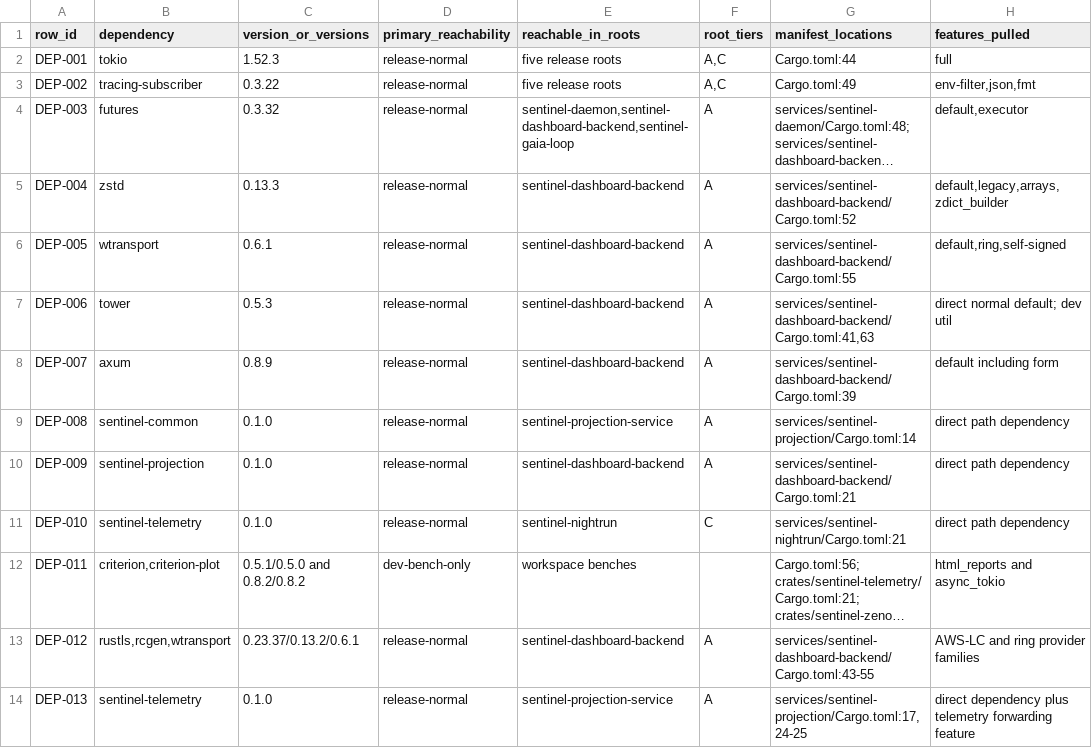
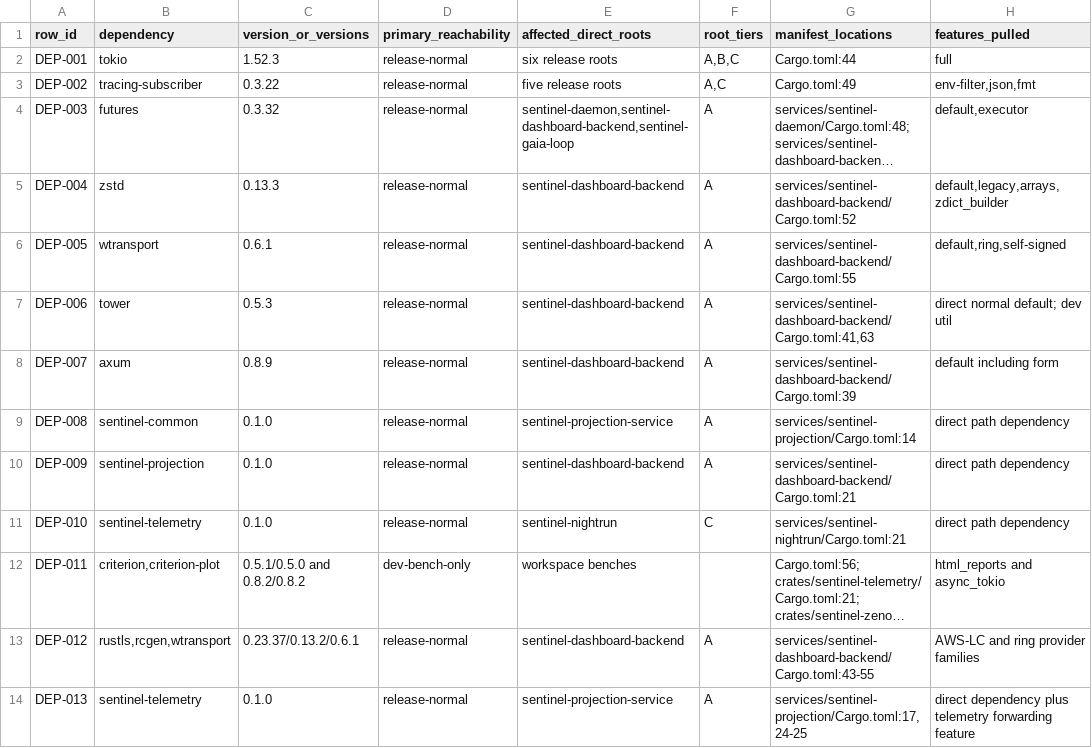
Before and after one commit to silentspike/project-sentinel, a TSV file: console/evidence/issue-631-live/recommendations.tsv, drawn as a sheet; only a part is shown; long unchanged cells end in …; the diff names each change by its address in the sheet, - before the commit and + after, or states it on an @@ line.

```diff
--- a/console/evidence/issue-631-live/recommendations.tsv
+++ b/console/evidence/issue-631-live/recommendations.tsv
-E1: reachable_in_roots
+E1: affected_direct_roots
-E2 (affected_direct_roots): five release roots
+E2 (affected_direct_roots): six release roots
-F2 (root_tiers): A,C
+F2 (root_tiers): A,B,C
```
Also changed, not shown: console/evidence/issue-631-live/reachability.tsv, 28 other files.
